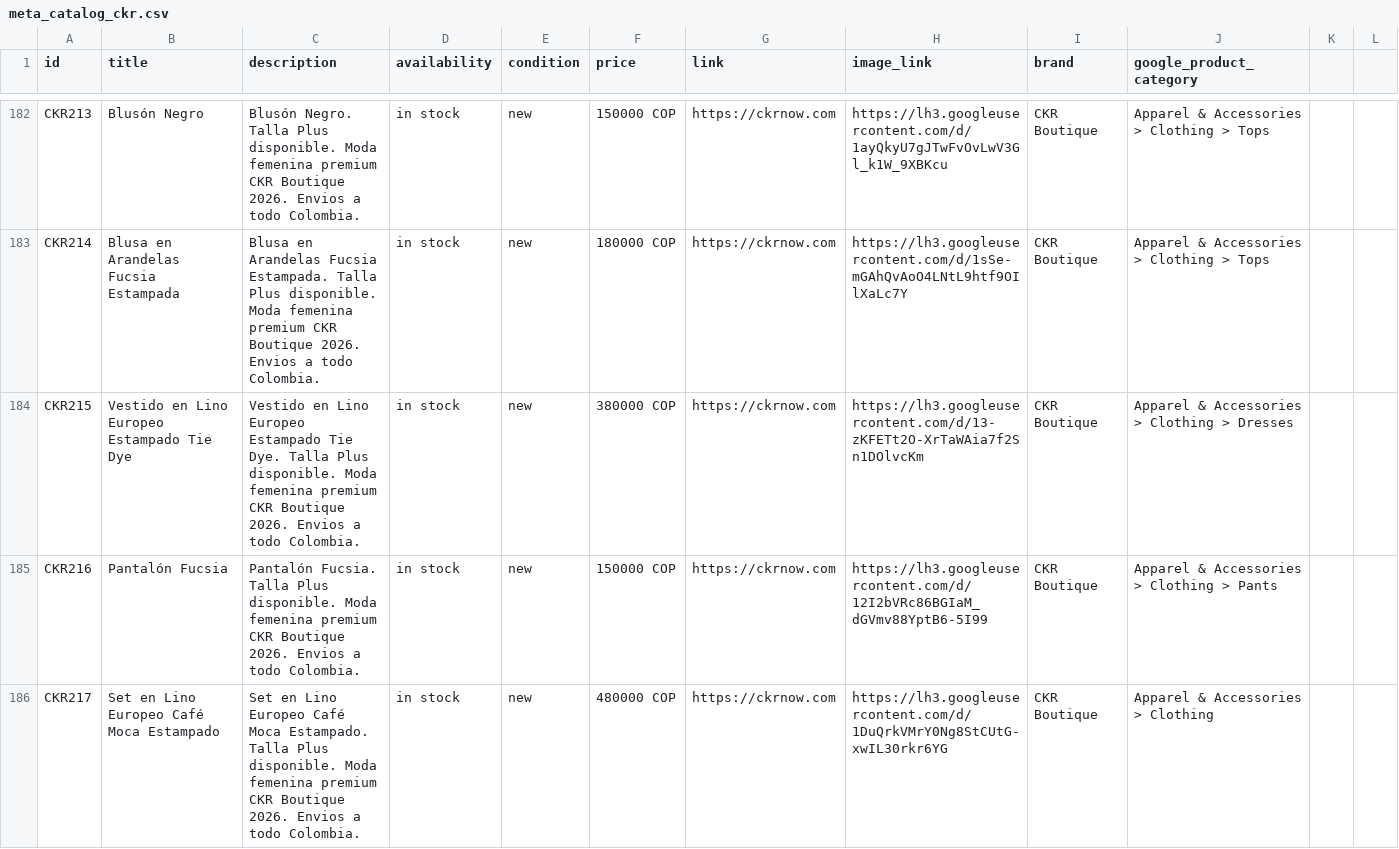
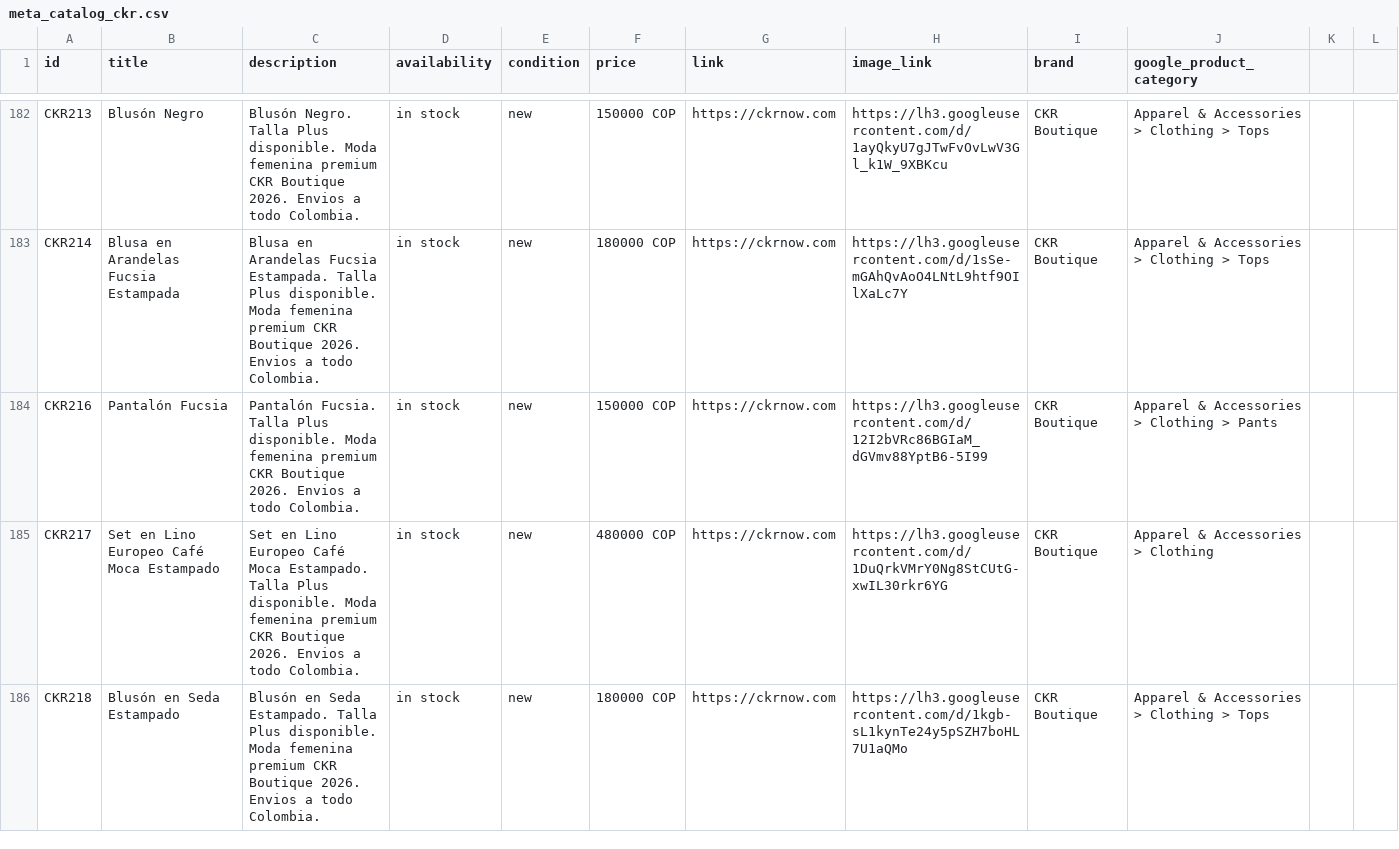
Before and after one commit to alvapas75-afk/ckrnow-website, a CSV file: meta_catalog_ckr.csv, drawn as a sheet; only a part is shown, gaps mark what is left out; the shorter side is filled out with more unchanged rows.

```diff
--- a/meta_catalog_ckr.csv
+++ b/meta_catalog_ckr.csv
@@ -183,3 +183,2 @@ CKR213,Blusón Negro,Blusón Negro. Talla Plus disponible. Moda femenina premium
 CKR214,Blusa en Arandelas Fucsia Estampada,Blusa en Arandelas Fucsia Estampada. Talla Plus disponible. Moda femenina premium CKR Boutique 2026. Envios a todo Colombia.,in stock,new,180000 COP,https://ckrnow.com,https://lh3.googleusercontent.com/d/1sSe-mGAhQvAoO4LNtL9htf9OIlXaLc7Y,CKR Boutique,Apparel & Accessories > Clothing > Tops
-CKR215,Vestido en Lino Europeo Estampado Tie Dye,Vestido en Lino Europeo Estampado Tie Dye. Talla Plus disponible. Moda femenina premium CKR Boutique 2026. Envios a todo Colombia.,in stock,new,380000 COP,https://ckrnow.com,https://lh3.googleusercontent.com/d/13-zKFETt2O-XrTaWAia7f2Sn1DOlvcKm,CKR Boutique,Apparel & Accessories > Clothing > Dresses
 CKR216,Pantalón Fucsia,Pantalón Fucsia. Talla Plus disponible. Moda femenina premium CKR Boutique 2026. Envios a todo Colombia.,in stock,new,150000 COP,https://ckrnow.com,https://lh3.googleusercontent.com/d/12I2bVRc86BGIaM_dGVmv88YptB6-5I99,CKR Boutique,Apparel & Accessories > Clothing > Pants
```
Also changed, not shown: 2 other files.
